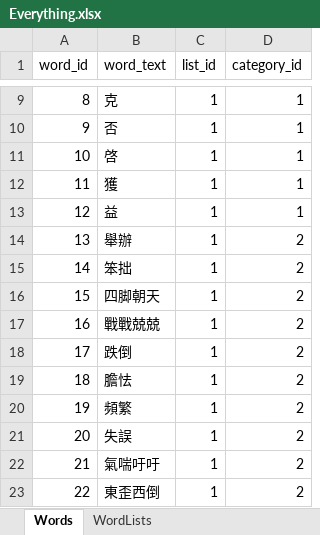
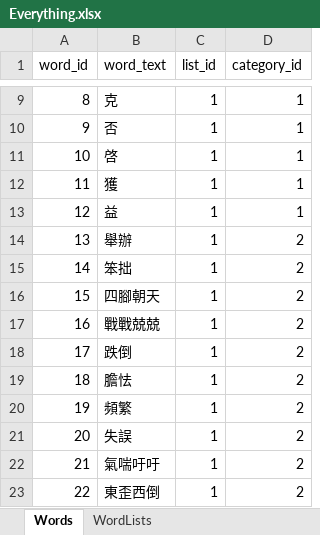
Before and after one commit to Daddy4AI/ZChineseP, an Excel workbook: data/Everything.xlsx, sheet Words, drawn as a sheet; only a part is shown, gaps mark what is left out; values as stored, in another font and other column widths than the file's, no borders; the diff names each change by its address in the sheet, - before the commit and + after, or states it on an @@ line.

Commit message:
Update Everything.xlsx

```diff
--- a/data/Everything.xlsx (sheet Words)
+++ b/data/Everything.xlsx (sheet Words)
-B16 (word_text): 四脚朝天
+B16 (word_text): 四腳朝天
```
